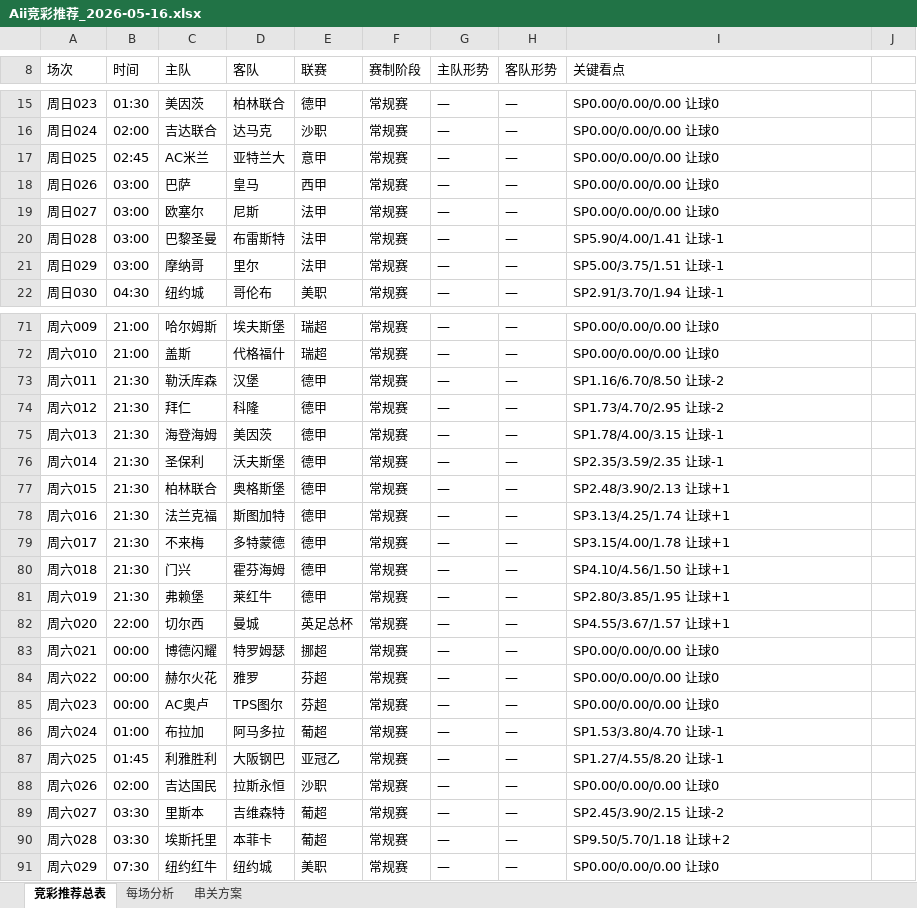
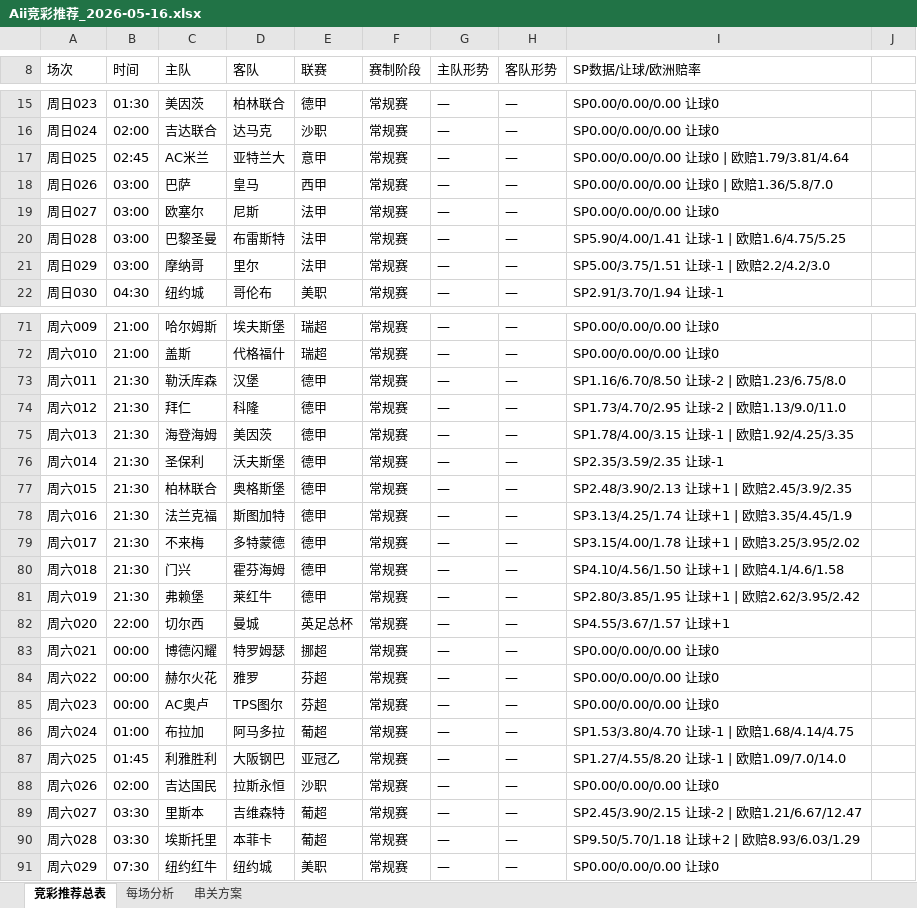
Before and after one commit to yanguanghan0821-sys/321, an Excel workbook: Aii竞彩推荐_2026-05-16.xlsx, sheet 竞彩推荐总表, drawn as a sheet; only a part is shown, gaps mark what is left out; values as stored, in another font and other column widths than the file's, no cell formats; the diff covers the shown part only; the diff names each change by its address in the sheet, - before the commit and + after, or states it on an @@ line.

Commit message:
每日推荐 2026-05-16+欧洲赔率

```diff
--- a/Aii竞彩推荐_2026-05-16.xlsx (sheet 竞彩推荐总表)
+++ b/Aii竞彩推荐_2026-05-16.xlsx (sheet 竞彩推荐总表)
-I8: 关键看点
+I8: SP数据/让球/欧洲赔率
-I17 (SP数据/让球/欧洲赔率): SP0.00/0.00/0.00 让球0
+I17 (SP数据/让球/欧洲赔率): SP0.00/0.00/0.00 让球0 | 欧赔1.79/3.81/4.64
-I18 (SP数据/让球/欧洲赔率): SP0.00/0.00/0.00 让球0
+I18 (SP数据/让球/欧洲赔率): SP0.00/0.00/0.00 让球0 | 欧赔1.36/5.8/7.0
-I20 (SP数据/让球/欧洲赔率): SP5.90/4.00/1.41 让球-1
+I20 (SP数据/让球/欧洲赔率): SP5.90/4.00/1.41 让球-1 | 欧赔1.6/4.75/5.25
-I21 (SP数据/让球/欧洲赔率): SP5.00/3.75/1.51 让球-1
+I21 (SP数据/让球/欧洲赔率): SP5.00/3.75/1.51 让球-1 | 欧赔2.2/4.2/3.0
-I73 (SP数据/让球/欧洲赔率): SP1.16/6.70/8.50 让球-2
+I73 (SP数据/让球/欧洲赔率): SP1.16/6.70/8.50 让球-2 | 欧赔1.23/6.75/8.0
-I74 (SP数据/让球/欧洲赔率): SP1.73/4.70/2.95 让球-2
+I74 (SP数据/让球/欧洲赔率): SP1.73/4.70/2.95 让球-2 | 欧赔1.13/9.0/11.0
-I75 (SP数据/让球/欧洲赔率): SP1.78/4.00/3.15 让球-1
+I75 (SP数据/让球/欧洲赔率): SP1.78/4.00/3.15 让球-1 | 欧赔1.92/4.25/3.35
-I77 (SP数据/让球/欧洲赔率): SP2.48/3.90/2.13 让球+1
+I77 (SP数据/让球/欧洲赔率): SP2.48/3.90/2.13 让球+1 | 欧赔2.45/3.9/2.35
-I78 (SP数据/让球/欧洲赔率): SP3.13/4.25/1.74 让球+1
+I78 (SP数据/让球/欧洲赔率): SP3.13/4.25/1.74 让球+1 | 欧赔3.35/4.45/1.9
-I79 (SP数据/让球/欧洲赔率): SP3.15/4.00/1.78 让球+1
+I79 (SP数据/让球/欧洲赔率): SP3.15/4.00/1.78 让球+1 | 欧赔3.25/3.95/2.02
-I80 (SP数据/让球/欧洲赔率): SP4.10/4.56/1.50 让球+1
+I80 (SP数据/让球/欧洲赔率): SP4.10/4.56/1.50 让球+1 | 欧赔4.1/4.6/1.58
-I81 (SP数据/让球/欧洲赔率): SP2.80/3.85/1.95 让球+1
+I81 (SP数据/让球/欧洲赔率): SP2.80/3.85/1.95 让球+1 | 欧赔2.62/3.95/2.42
-I86 (SP数据/让球/欧洲赔率): SP1.53/3.80/4.70 让球-1
+I86 (SP数据/让球/欧洲赔率): SP1.53/3.80/4.70 让球-1 | 欧赔1.68/4.14/4.75
-I87 (SP数据/让球/欧洲赔率): SP1.27/4.55/8.20 让球-1
+I87 (SP数据/让球/欧洲赔率): SP1.27/4.55/8.20 让球-1 | 欧赔1.09/7.0/14.0
-I89 (SP数据/让球/欧洲赔率): SP2.45/3.90/2.15 让球-2
+I89 (SP数据/让球/欧洲赔率): SP2.45/3.90/2.15 让球-2 | 欧赔1.21/6.67/12.47
-I90 (SP数据/让球/欧洲赔率): SP9.50/5.70/1.18 让球+2
+I90 (SP数据/让球/欧洲赔率): SP9.50/5.70/1.18 让球+2 | 欧赔8.93/6.03/1.29
```
Also changed, not shown: 13 edited cells elsewhere in this sheet, cell formats, 1 other file.
